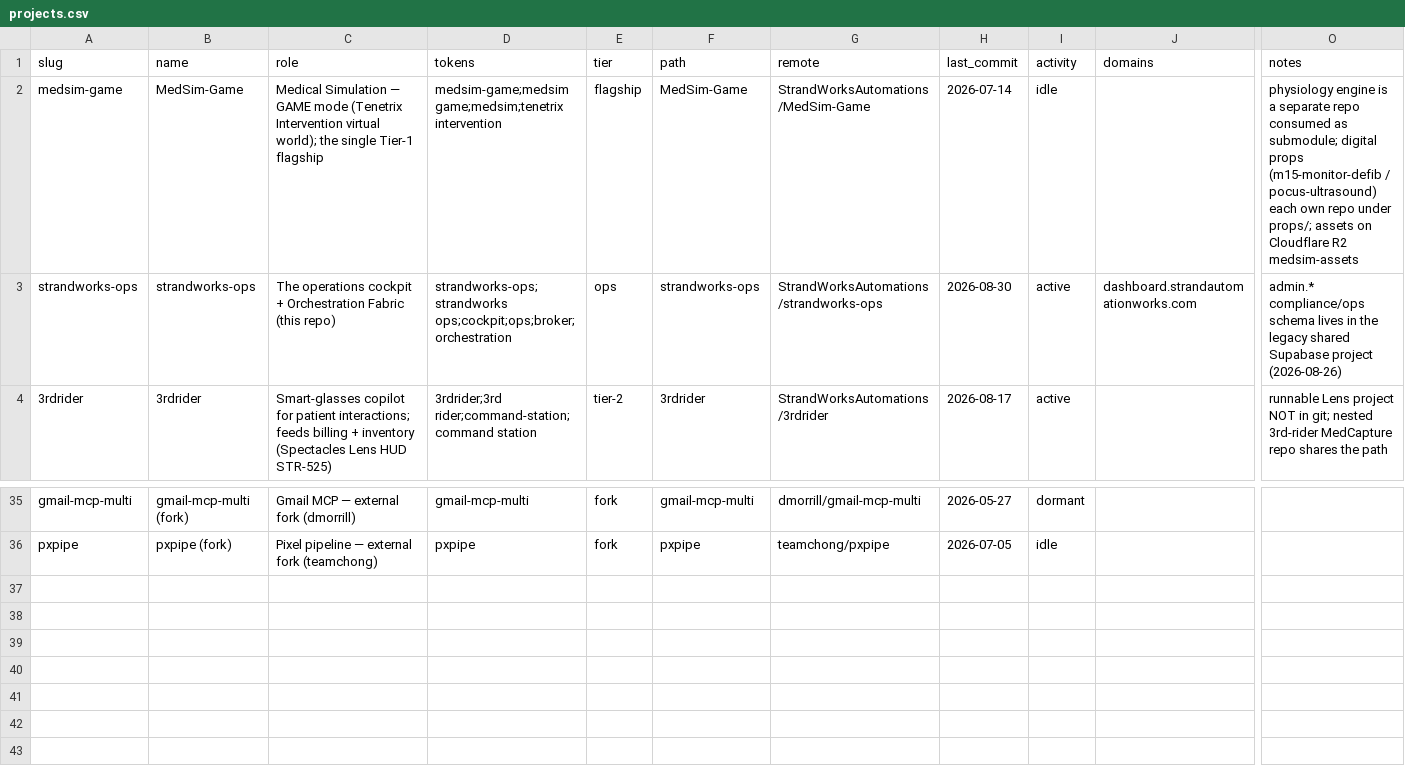
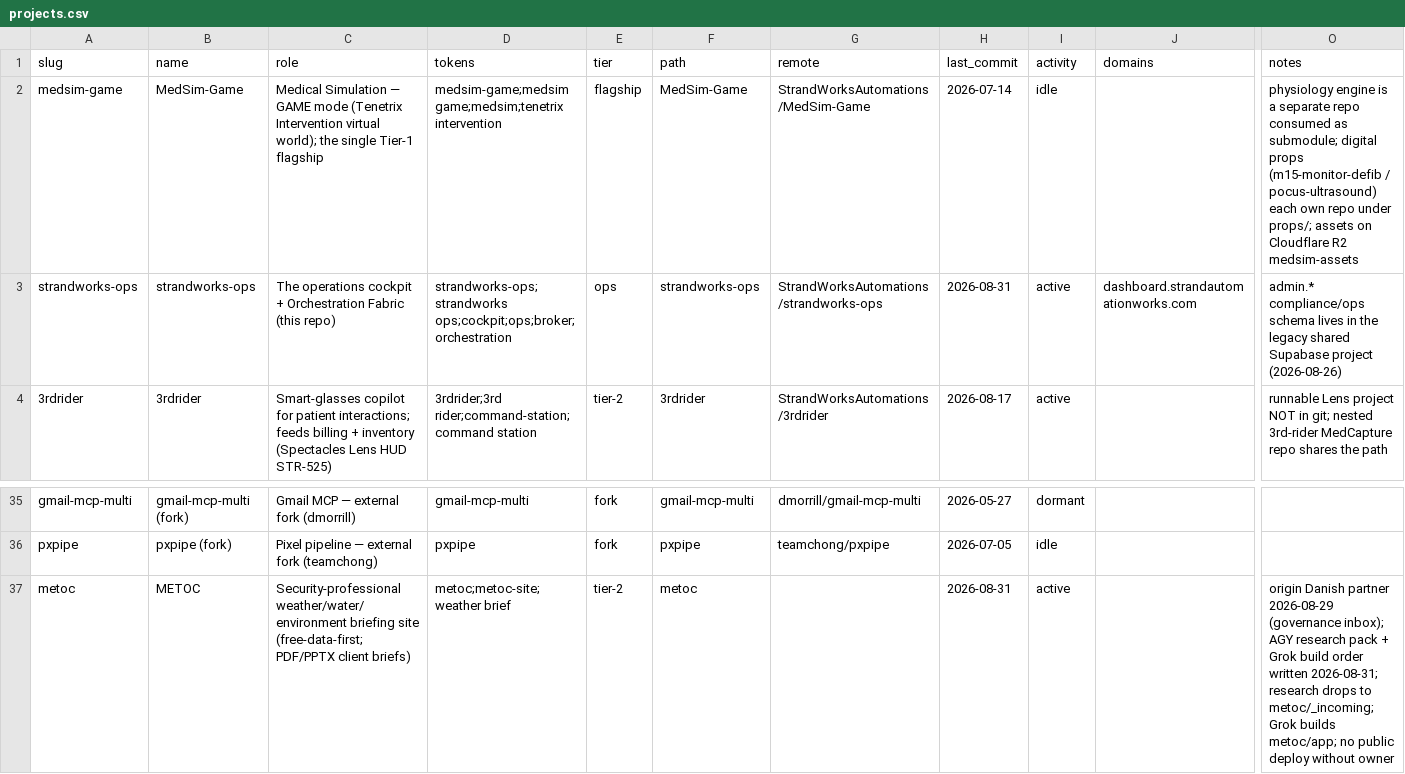
Before and after one commit to StrandWorksAutomations/strandworks-ops, a CSV file: registers/projects.csv, drawn as a sheet; only a part is shown, gaps mark what is left out; rows hold the shown columns only; the diff names each change by its address in the sheet, - before the commit and + after, or states it on an @@ line.

```diff
--- a/registers/projects.csv
+++ b/registers/projects.csv
-H3 (last_commit): 2026-08-30
+H3 (last_commit): 2026-08-31
+row 37: metoc | METOC | Security-professional weather/water/environment briefing site (free-data-first; PDF/PPTX client briefs) | metoc;metoc-site;weather brief | tier-2 | metoc |  | 2026-08-31 | active |  | origin Danish partner 2026-08-29 (governance inbox); AGY research pack + Grok build order written 2026-08-31; research drops to metoc/_incoming; Grok builds metoc/app; no public deploy without owner
```
Also changed, not shown: 1 other file.
